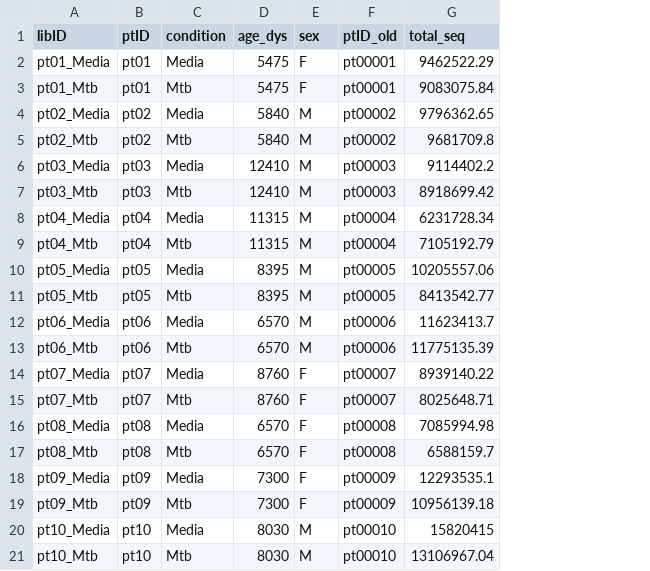
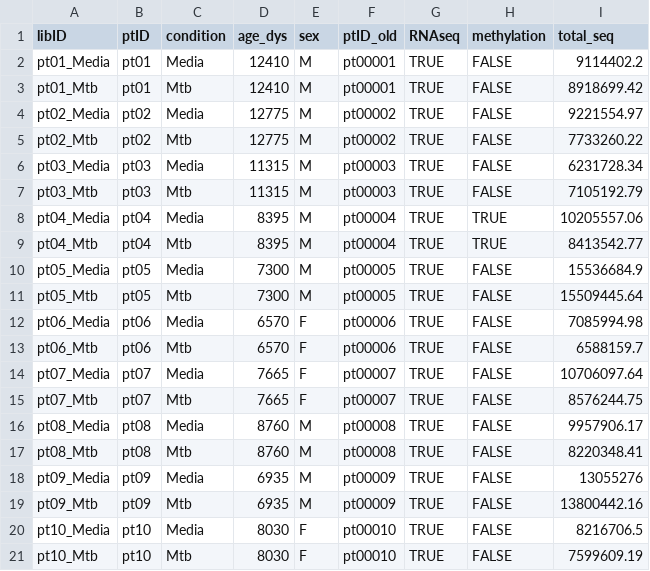
Before and after one commit to BIGslu/2022_ASM_Microbe_RNAseq, a CSV file: 0_data/metadata.csv, drawn as a sheet; addresses are those after the commit; the diff names each change by its address in the sheet, - before the commit and + after, or states it on an @@ line.

Commit message:
Update data
Remove ptID < 18 yrs old
Add logical variables

```diff
--- a/0_data/metadata.csv
+++ b/0_data/metadata.csv
+column G (RNAseq), rows 2-21: all TRUE
+column H (methylation), rows 2-21: FALSE | FALSE | FALSE | FALSE | FALSE | FALSE | TRUE | TRUE | FALSE | FALSE | FALSE | FALSE | FALSE | FALSE | FALSE | FALSE | FALSE | FALSE | FALSE | FALSE
-D2:D3 (age_dys): 5475
+D2:D3 (age_dys): 12410
-E2:E3 (sex): F
+E2:E3 (sex): M
-I2 (total_seq): 9462522.29
+I2 (total_seq): 9114402.2
-I3 (total_seq): 9083075.84
+I3 (total_seq): 8918699.42
-D4:D5 (age_dys): 5840
+D4:D5 (age_dys): 12775
-I4 (total_seq): 9796362.65
+I4 (total_seq): 9221554.97
-I5 (total_seq): 9681709.8
+I5 (total_seq): 7733260.22
-D6:D7 (age_dys): 12410
+D6:D7 (age_dys): 11315
-I6 (total_seq): 9114402.2
+I6 (total_seq): 6231728.34
-I7 (total_seq): 8918699.42
+I7 (total_seq): 7105192.79
-D8:D9 (age_dys): 11315
+D8:D9 (age_dys): 8395
-I8 (total_seq): 6231728.34
+I8 (total_seq): 10205557.06
-I9 (total_seq): 7105192.79
+I9 (total_seq): 8413542.77
-D10:D11 (age_dys): 8395
+D10:D11 (age_dys): 7300
-I10 (total_seq): 10205557.06
+I10 (total_seq): 15536684.9
-I11 (total_seq): 8413542.77
+I11 (total_seq): 15509445.64
-E12:E13 (sex): M
+E12:E13 (sex): F
-I12 (total_seq): 11623413.7
+I12 (total_seq): 7085994.98
-I13 (total_seq): 11775135.39
+I13 (total_seq): 6588159.7
-D14:D15 (age_dys): 8760
+D14:D15 (age_dys): 7665
-I14 (total_seq): 8939140.22
+I14 (total_seq): 10706097.64
-I15 (total_seq): 8025648.71
+I15 (total_seq): 8576244.75
-D16:D17 (age_dys): 6570
+D16:D17 (age_dys): 8760
-E16:E19 (sex): F
+E16:E19 (sex): M
-I16 (total_seq): 7085994.98
+I16 (total_seq): 9957906.17
-I17 (total_seq): 6588159.7
+I17 (total_seq): 8220348.41
-D18:D19 (age_dys): 7300
+D18:D19 (age_dys): 6935
-I18 (total_seq): 12293535.1
+I18 (total_seq): 13055276
-I19 (total_seq): 10956139.18
+I19 (total_seq): 13800442.16
-E20:E21 (sex): M
+E20:E21 (sex): F
-I20 (total_seq): 15820415
+I20 (total_seq): 8216706.5
-I21 (total_seq): 13106967.04
+I21 (total_seq): 7599609.19
```
Also changed, not shown: 0_data/kinship.csv, 2 other files.
